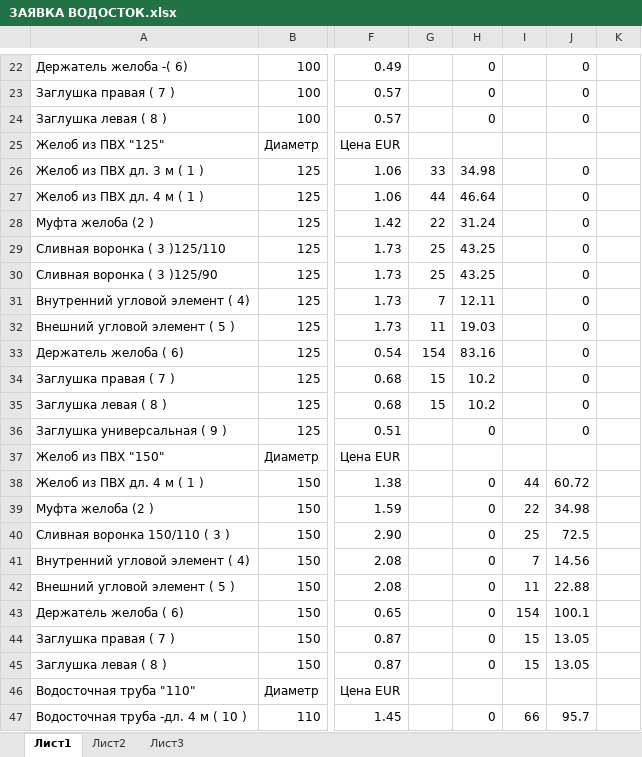
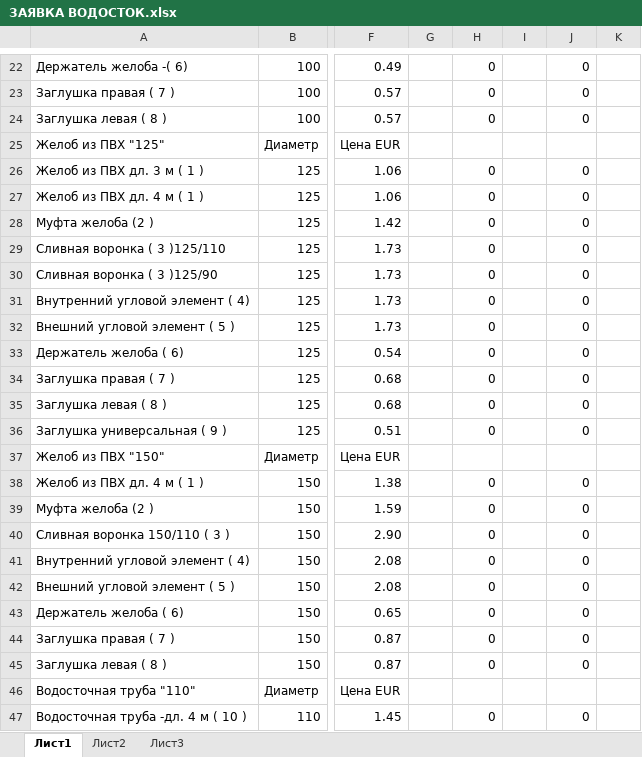
Before and after one commit to igkriv/avd, an Excel workbook: ЗАЯВКА ВОДОСТОК.xlsx, sheet Лист1, drawn as a sheet; only a part is shown, gaps mark what is left out; values as stored, in another font and other column widths than the file's, no cell formats; the diff covers the shown part only; the diff names each change by its address in the sheet, - before the commit and + after, or states it on an @@ line.

```diff
--- a/ЗАЯВКА ВОДОСТОК.xlsx (sheet Лист1)
+++ b/ЗАЯВКА ВОДОСТОК.xlsx (sheet Лист1)
-G26: 33
+G26: (empty)
-H26: 34.98
+H26: 0
-G27: 44
+G27: (empty)
-H27: 46.64
+H27: 0
-G28: 22
+G28: (empty)
-H28: 31.24
+H28: 0
-G29:G30: 25
+G29:G30: (empty)
-H29:H30: 43.25
+H29:H30: 0
-G31: 7
+G31: (empty)
-H31: 12.11
+H31: 0
-G32: 11
+G32: (empty)
-H32: 19.03
+H32: 0
-G33: 154
+G33: (empty)
-H33: 83.16
+H33: 0
-G34:G35: 15
+G34:G35: (empty)
-H34:H35: 10.2
+H34:H35: 0
-I38: 44
+I38: (empty)
-J38: 60.72
+J38: 0
-I39: 22
+I39: (empty)
-J39: 34.98
+J39: 0
-I40: 25
+I40: (empty)
-J40: 72.5
+J40: 0
-I41: 7
+I41: (empty)
-J41: 14.56
+J41: 0
-I42: 11
+I42: (empty)
-J42: 22.88
+J42: 0
-I43: 154
+I43: (empty)
-J43: 100.1
+J43: 0
-I44:I45: 15
+I44:I45: (empty)
-J44:J45: 13.05
+J44:J45: 0
-I47: 66
+I47: (empty)
-J47: 95.7
+J47: 0
```
Also changed, not shown: 50 edited cells elsewhere in this sheet, cell formats, 2 other files.
